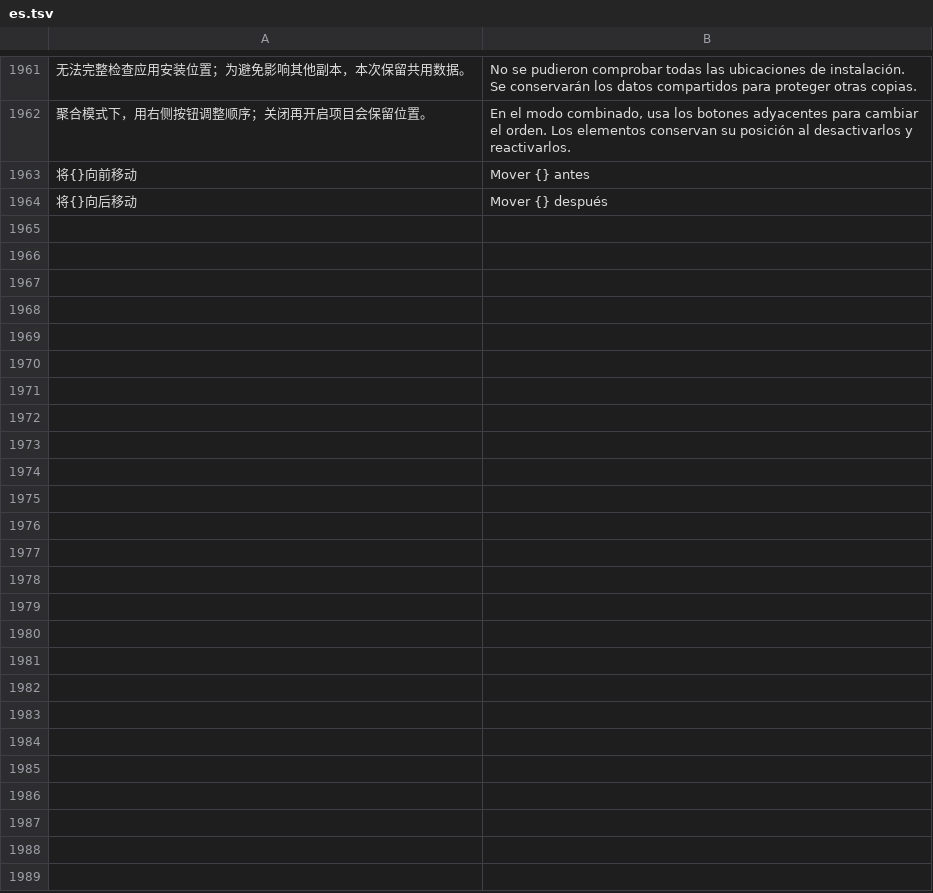
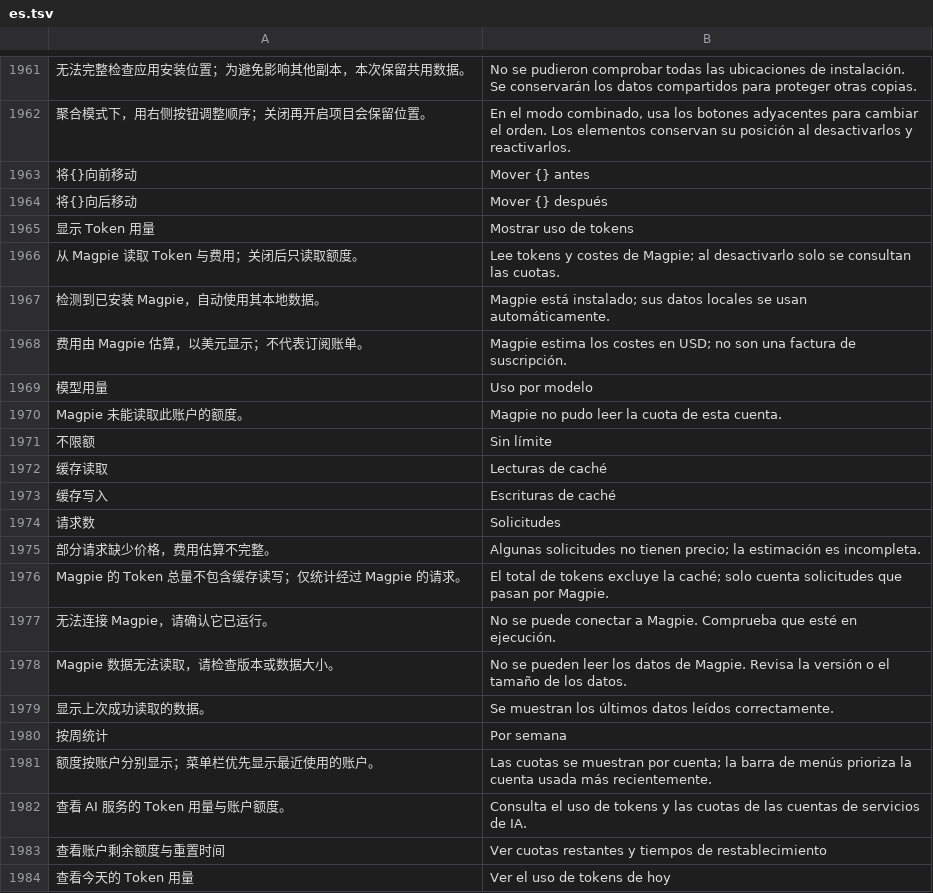
Before and after one commit to ysicing/XStats, a TSV file: Packages/XStatsKit/Sources/Localization/Resources/es.tsv, drawn as a sheet; only a part is shown, gaps mark what is left out; the diff names each change by its address in the sheet, - before the commit and + after, or states it on an @@ line.

```diff
--- a/Packages/XStatsKit/Sources/Localization/Resources/es.tsv
+++ b/Packages/XStatsKit/Sources/Localization/Resources/es.tsv
+row 1965: 显示 Token 用量 | Mostrar uso de tokens
+row 1966: 从 Magpie 读取 Token 与费用；关闭后只读取额度。 | Lee tokens y costes de Magpie; al desactivarlo solo se consultan las cuotas.
+row 1967: 检测到已安装 Magpie，自动使用其本地数据。 | Magpie está instalado; sus datos locales se usan automáticamente.
+row 1968: 费用由 Magpie 估算，以美元显示；不代表订阅账单。 | Magpie estima los costes en USD; no son una factura de suscripción.
+row 1969: 模型用量 | Uso por modelo
+row 1970: Magpie 未能读取此账户的额度。 | Magpie no pudo leer la cuota de esta cuenta.
+row 1971: 不限额 | Sin límite
+row 1972: 缓存读取 | Lecturas de caché
+row 1973: 缓存写入 | Escrituras de caché
+row 1974: 请求数 | Solicitudes
+row 1975: 部分请求缺少价格，费用估算不完整。 | Algunas solicitudes no tienen precio; la estimación es incompleta.
+row 1976: Magpie 的 Token 总量不包含缓存读写；仅统计经过 Magpie 的请求。 | El total de tokens excluye la caché; solo cuenta solicitudes que pasan por Magpie.
+row 1977: 无法连接 Magpie，请确认它已运行。 | No se puede conectar a Magpie. Comprueba que esté en ejecución.
+row 1978: Magpie 数据无法读取，请检查版本或数据大小。 | No se pueden leer los datos de Magpie. Revisa la versión o el tamaño de los datos.
+row 1979: 显示上次成功读取的数据。 | Se muestran los últimos datos leídos correctamente.
+row 1980: 按周统计 | Por semana
+row 1981: 额度按账户分别显示；菜单栏优先显示最近使用的账户。 | Las cuotas se muestran por cuenta; la barra de menús prioriza la cuenta usada más recientemente.
+row 1982: 查看 AI 服务的 Token 用量与账户额度。 | Consulta el uso de tokens y las cuotas de las cuentas de servicios de IA.
+row 1983: 查看账户剩余额度与重置时间 | Ver cuotas restantes y tiempos de restablecimiento
+row 1984: 查看今天的 Token 用量 | Ver el uso de tokens de hoy
```
Also changed, not shown: Packages/XStatsKit/Sources/Localization/Resources/ar.tsv, Packages/XStatsKit/Sources/Localization/Resources/de.tsv, 24 other files.
